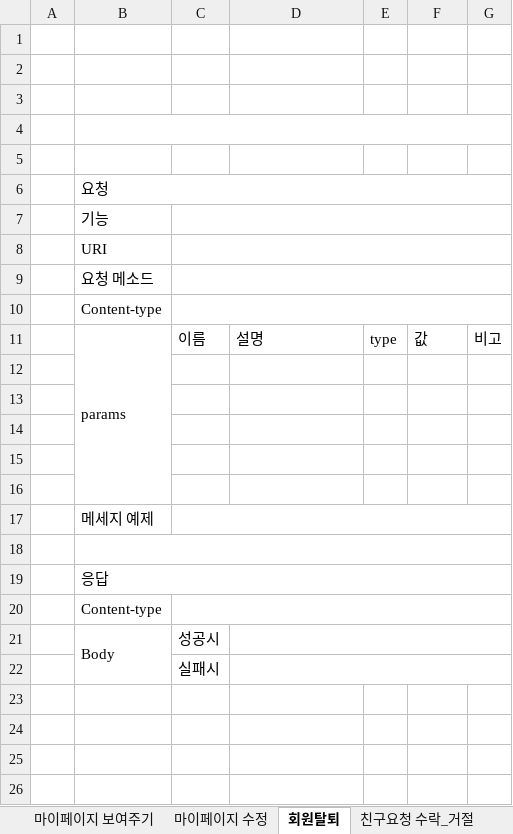
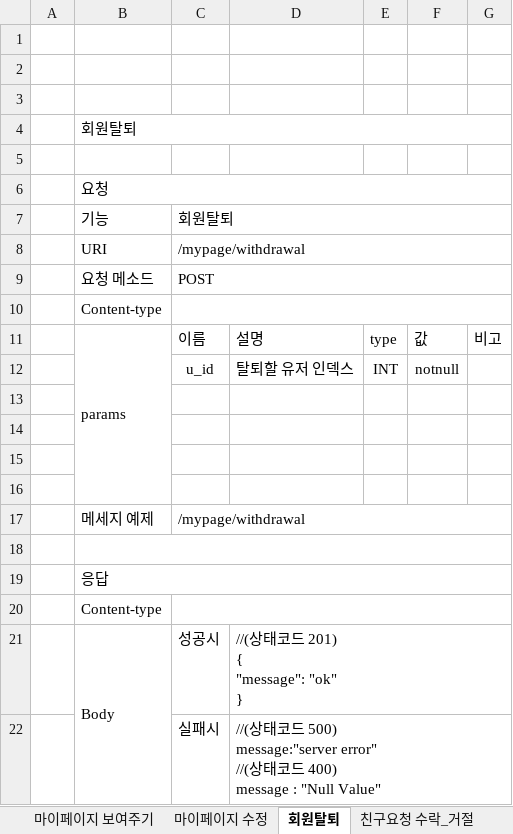
Before and after one commit to prography/tnfit, an Excel workbook: TNfit_API.xlsx, sheet 회원탈퇴, drawn as a sheet; values as stored, in another font and other column widths than the file's, no borders; removed rows and columns are numbered as before the commit, all else as after; ↵ is a line break in a cell; the diff names each change by its address in the sheet, - before the commit and + after, or states it on an @@ line.

```diff
--- a/TNfit_API.xlsx (sheet 회원탈퇴)
+++ b/TNfit_API.xlsx (sheet 회원탈퇴)
-B4: (empty)
+B4: 회원탈퇴
-C7: (empty)
+C7: 회원탈퇴
-C8: (empty)
+C8: /mypage/withdrawal
-C9: (empty)
+C9: POST
-B11:B16 merged
+B11:B16 merged
+row 12:  |  | u_id | 탈퇴할 유저 인덱스 | INT | notnull
-row 17: (empty)
+row 17:  | 메세지 예제 | /mypage/withdrawal
+C17:G17 merged
-row 17:  | 메세지 예제
-D21: (empty)
+D21: //(상태코드 201) ↵ { ↵ "message": "ok" ↵ }
-D22: (empty)
+D22: //(상태코드 500) ↵ message:"server error" ↵ //(상태코드 400) ↵ message : "Null Value"
```
Also changed, not shown: sheet 회원가입하기, sheet 로그아웃하기, sheet 음식당 영양소 보기, 9 other files.
